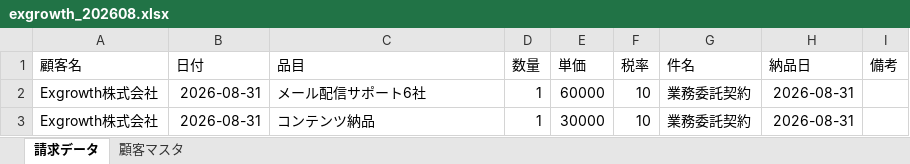
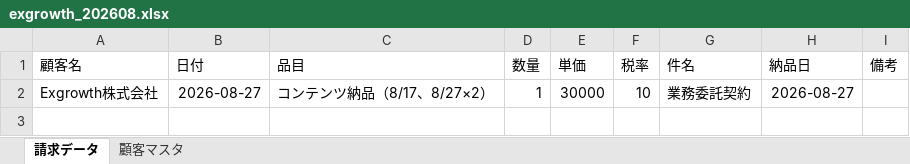
Before and after one commit to Todo2023/my-ai-agent, an Excel workbook: invoice_agent/exgrowth_202608.xlsx, sheet 請求データ, drawn as a sheet; values as stored, in another font and other column widths than the file's, no borders; removed rows and columns are numbered as before the commit, all else as after; the diff names each change by its address in the sheet, - before the commit and + after, or states it on an @@ line.

```diff
--- a/invoice_agent/exgrowth_202608.xlsx (sheet 請求データ)
+++ b/invoice_agent/exgrowth_202608.xlsx (sheet 請求データ)
-row 2: Exgrowth株式会社 | 2026-08-31 | メール配信サポート6社 | 1 | 60000 | 10 | 業務委託契約 | 2026-08-31
-B2 (日付): 2026-08-31
+B2 (日付): 2026-08-27
-C2 (品目): コンテンツ納品
+C2 (品目): コンテンツ納品（8/17、8/27×2）
-H2 (納品日): 2026-08-31
+H2 (納品日): 2026-08-27
```
